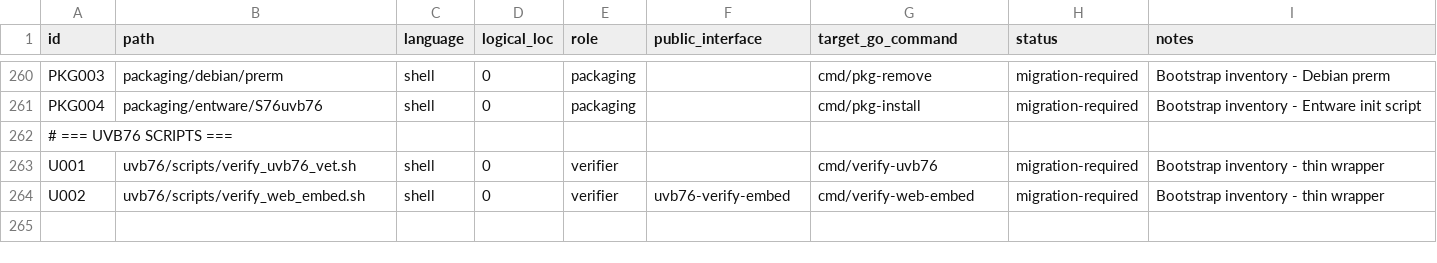
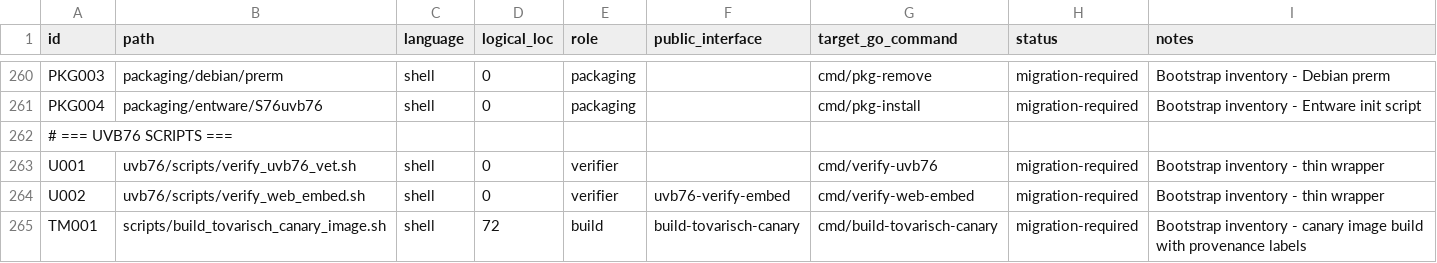
Before and after one commit to s1onique/KGB, a CSV file: docs/tooling/script-inventory.csv, drawn as a sheet; only a part is shown, gaps mark what is left out.

Commit message:
CORRECTION22: register canary image build script in inventory
scripts/build_tovarisch_canary_image.sh was added in CORRECTION03
but the script-inventory bootstrap was not updated, which made the
gate's script-doctrine check fail. Add the entry so the gate
passes.

```diff
--- a/docs/tooling/script-inventory.csv
+++ b/docs/tooling/script-inventory.csv
@@ -264 +264,2 @@ U001,uvb76/scripts/verify_uvb76_vet.sh,shell,0,verifier,,cmd/verify-uvb76,migrat
 U002,uvb76/scripts/verify_web_embed.sh,shell,0,verifier,uvb76-verify-embed,cmd/verify-web-embed,migration-required,Bootstrap inventory - thin wrapper
+TM001,scripts/build_tovarisch_canary_image.sh,shell,72,build,build-tovarisch-canary,cmd/build-tovarisch-canary,migration-required,Bootstrap inventory - canary image build with provenance labels
```
